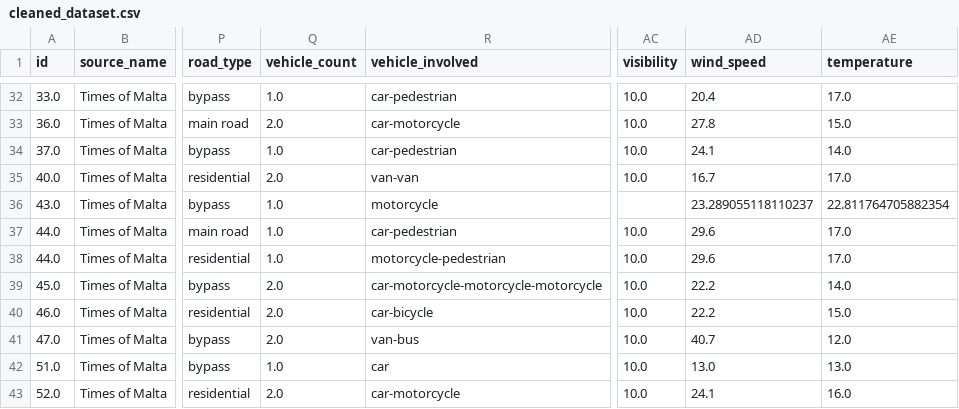
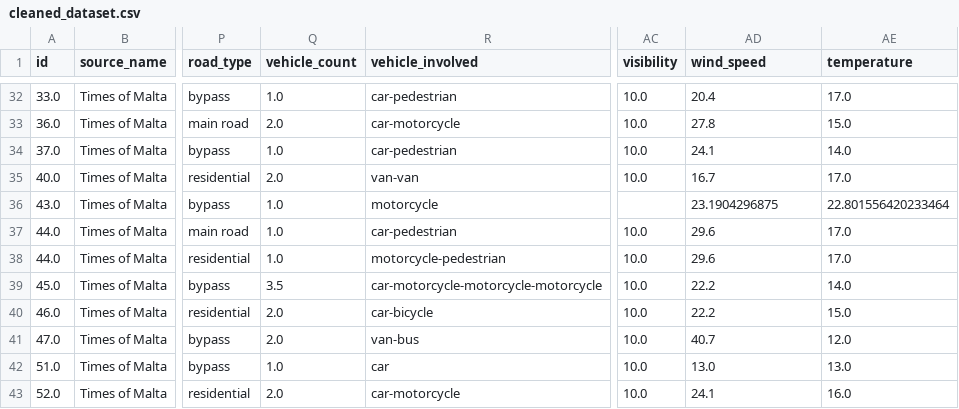
Before and after one commit to Matthias-VP-UoM/ICS5110-Applied-Machine-Learning-, a CSV file: cleaned_dataset.csv, drawn as a sheet; only a part is shown, gaps mark what is left out; the diff covers the shown part only; the diff names each change by its address in the sheet, - before the commit and + after, or states it on an @@ line.

```diff
--- a/cleaned_dataset.csv
+++ b/cleaned_dataset.csv
-AD36 (wind_speed): 23.289055118110237
+AD36 (wind_speed): 23.1904296875
-AE36 (temperature): 22.811764705882354
+AE36 (temperature): 22.801556420233464
-Q39 (vehicle_count): 2.0
+Q39 (vehicle_count): 3.5
```
Also changed, not shown: 1 added row and 52 edited cells elsewhere in this file, Applied Machine Learning DS - Cleaned DS.csv, 3 other files.
